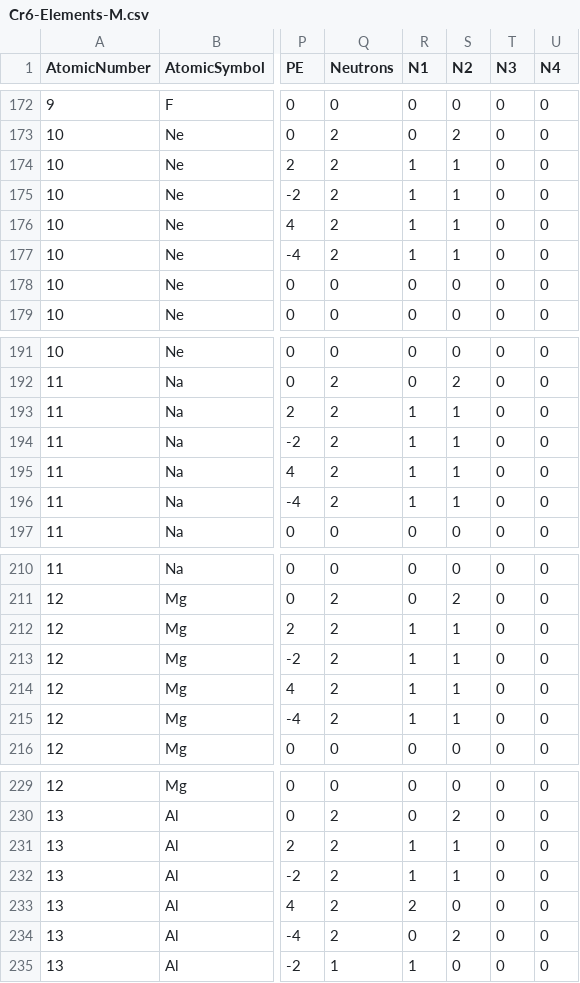
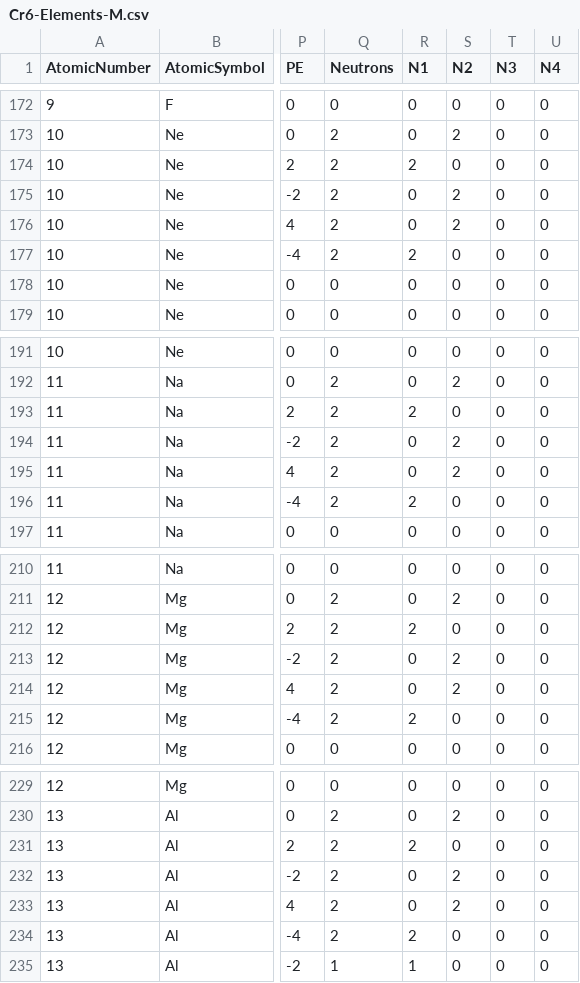
Before and after one commit to LtAirman/ChargeFieldTopics, a CSV file: data/Cr6-Elements-M.csv, drawn as a sheet; only a part is shown, gaps mark what is left out; the diff covers the shown part only; the diff names each change by its address in the sheet, - before the commit and + after, or states it on an @@ line.

```diff
--- a/data/Cr6-Elements-M.csv
+++ b/data/Cr6-Elements-M.csv
-R174 (N1): 1
+R174 (N1): 2
-S174 (N2): 1
+S174 (N2): 0
-R175:R176 (N1): 1
+R175:R176 (N1): 0
-S175:S176 (N2): 1
+S175:S176 (N2): 2
-R177 (N1): 1
+R177 (N1): 2
-S177 (N2): 1
+S177 (N2): 0
-R193 (N1): 1
+R193 (N1): 2
-S193 (N2): 1
+S193 (N2): 0
-R194:R195 (N1): 1
+R194:R195 (N1): 0
-S194:S195 (N2): 1
+S194:S195 (N2): 2
-R196 (N1): 1
+R196 (N1): 2
-S196 (N2): 1
+S196 (N2): 0
-R212 (N1): 1
+R212 (N1): 2
-S212 (N2): 1
+S212 (N2): 0
-R213:R214 (N1): 1
+R213:R214 (N1): 0
-S213:S214 (N2): 1
+S213:S214 (N2): 2
-R215 (N1): 1
+R215 (N1): 2
-S215 (N2): 1
+S215 (N2): 0
-R231 (N1): 1
+R231 (N1): 2
-S231 (N2): 1
+S231 (N2): 0
-R232 (N1): 1
+R232 (N1): 0
-S232 (N2): 1
+S232 (N2): 2
-R233 (N1): 2
+R233 (N1): 0
-S233 (N2): 0
+S233 (N2): 2
-R234 (N1): 0
+R234 (N1): 2
-S234 (N2): 2
+S234 (N2): 0
```
Also changed, not shown: 111 edited cells elsewhere in this file.
